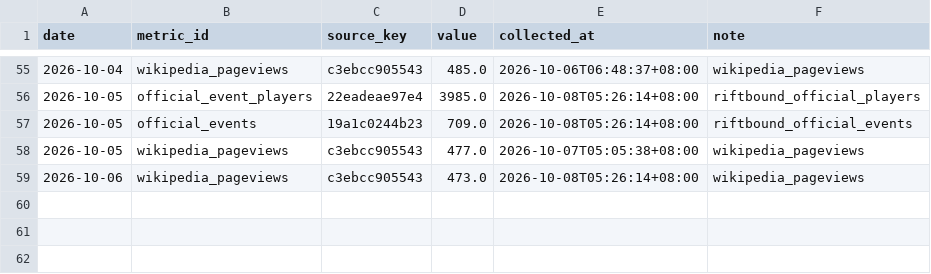
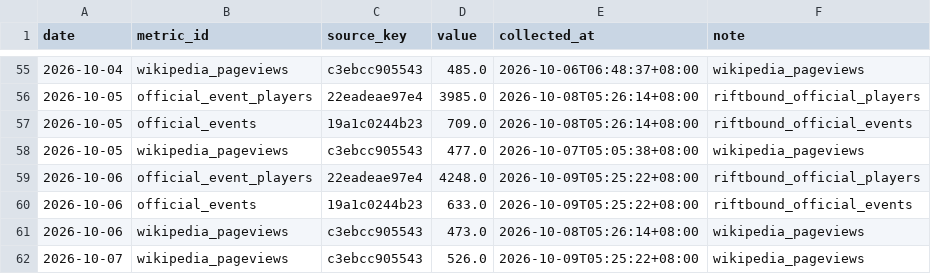
Before and after one commit to llionelim/llionelim, a CSV file: data/observations.csv, drawn as a sheet; only a part is shown, gaps mark what is left out; the diff names each change by its address in the sheet, - before the commit and + after, or states it on an @@ line.

Commit message:
Hype index update 2026-10-08

```diff
--- a/data/observations.csv
+++ b/data/observations.csv
+row 59: 2026-10-06 | official_event_players | 22eadeae97e4 | 4248.0 | 2026-10-09T05:25:22+08:00 | riftbound_official_players
+row 60: 2026-10-06 | official_events | 19a1c0244b23 | 633.0 | 2026-10-09T05:25:22+08:00 | riftbound_official_events
+row 62: 2026-10-07 | wikipedia_pageviews | c3ebcc905543 | 526.0 | 2026-10-09T05:25:22+08:00 | wikipedia_pageviews
```
